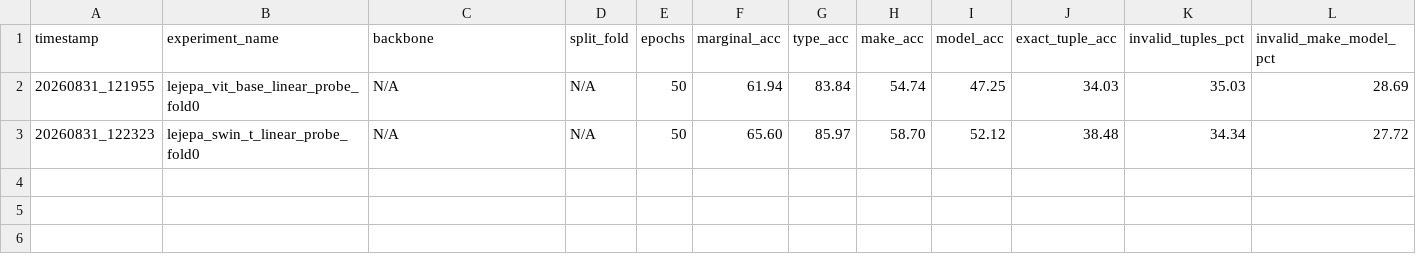
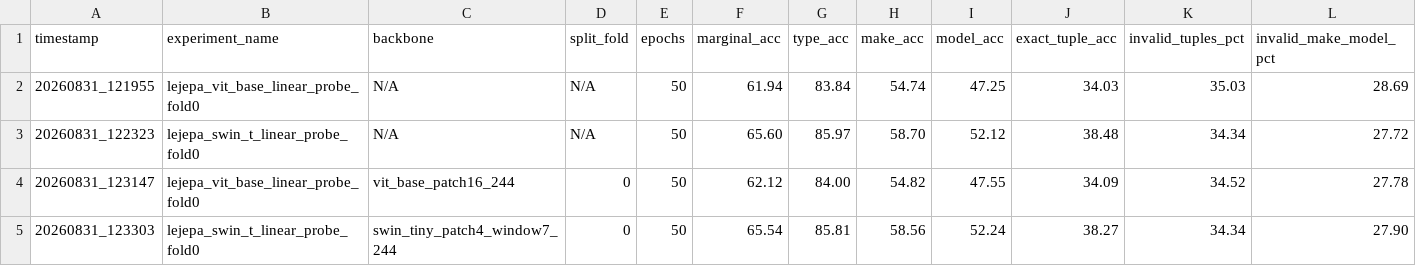
Before and after one commit to PedroPierobon/jepa-fgvc, a CSV file: results/benchmark_summary.csv, drawn as a sheet; only a part is shown; rows hold the shown columns only; the diff names each change by its address in the sheet, - before the commit and + after, or states it on an @@ line.

Commit message:
fix: tested swin_t and vit linearprobe

```diff
--- a/results/benchmark_summary.csv
+++ b/results/benchmark_summary.csv
+row 4: 20260831_123147 | lejepa_vit_base_linear_probe_fold0 | vit_base_patch16_244 | 0 | 50 | 62.12 | 84.00 | 54.82 | 47.55 | 34.09 | 34.52 | 27.78
+row 5: 20260831_123303 | lejepa_swin_t_linear_probe_fold0 | swin_tiny_patch4_window7_244 | 0 | 50 | 65.54 | 85.81 | 58.56 | 52.24 | 38.27 | 34.34 | 27.90
```
Also changed, not shown: 2 other files.
